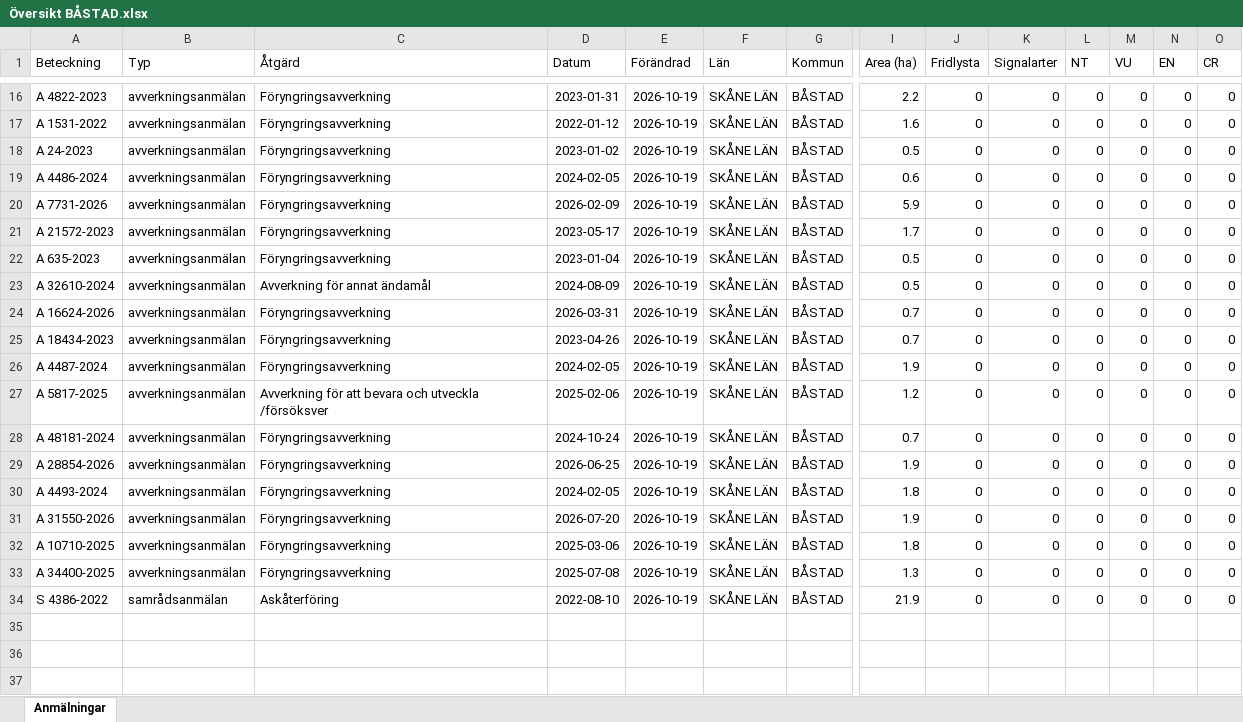
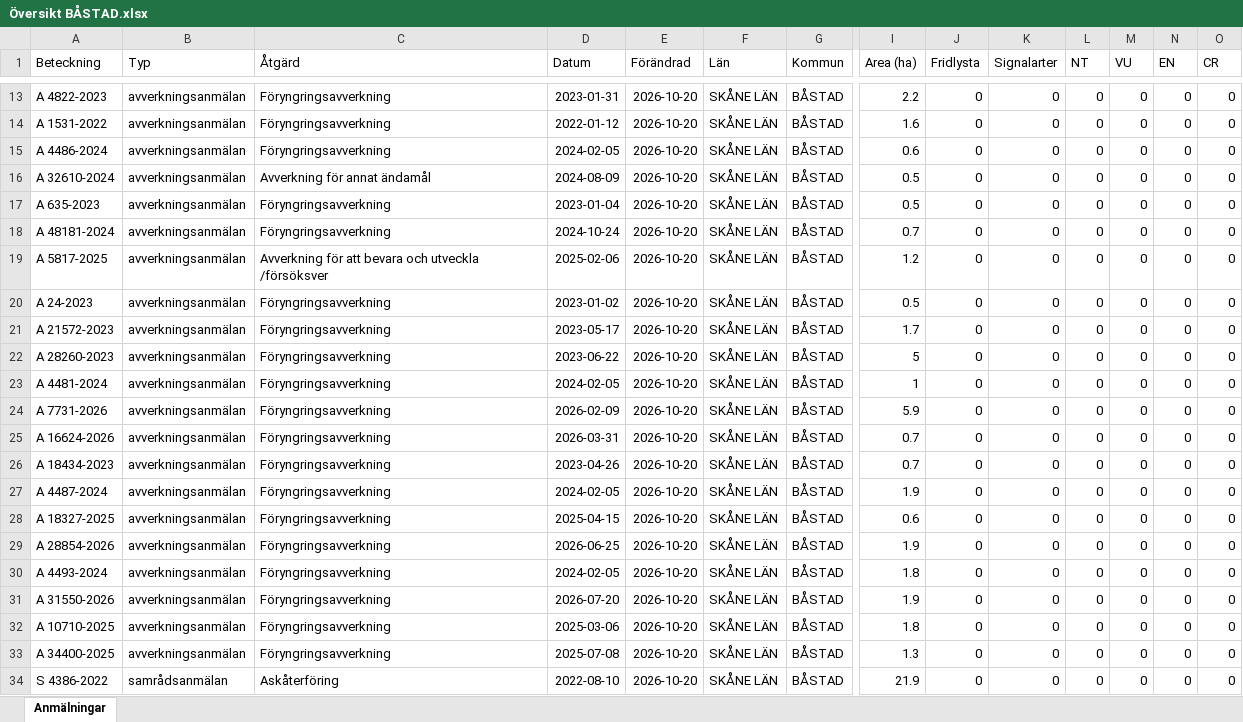
Before and after one commit to klasma/Logging_1278, an Excel workbook: Översikt BÅSTAD.xlsx, sheet Anmälningar, drawn as a sheet; only a part is shown, gaps mark what is left out; values as stored, in another font and other column widths than the file's, no borders; removed rows and columns are numbered as before the commit, all else as after; rows hold the shown columns only; the diff covers the shown part only; the diff names each change by its address in the sheet, - before the commit and + after, or states it on an @@ line.

```diff
--- a/Översikt BÅSTAD.xlsx (sheet Anmälningar)
+++ b/Översikt BÅSTAD.xlsx (sheet Anmälningar)
-E13:E14 (Förändrad): 2026-10-19
+E13:E14 (Förändrad): 2026-10-20
-row 18: A 24-2023 | avverkningsanmälan | Föryngringsavverkning | 2023-01-02 | 2026-10-19 | SKÅNE LÄN | BÅSTAD | 0.5 | 0 | 0 | 0 | 0 | 0 | 0
-E15 (Förändrad): 2026-10-19
+E15 (Förändrad): 2026-10-20
+row 16: A 32610-2024 | avverkningsanmälan | Avverkning för annat ändamål | 2024-08-09 | 2026-10-20 | SKÅNE LÄN | BÅSTAD | 0.5 | 0 | 0 | 0 | 0 | 0 | 0
+row 17: A 635-2023 | avverkningsanmälan | Föryngringsavverkning | 2023-01-04 | 2026-10-20 | SKÅNE LÄN | BÅSTAD | 0.5 | 0 | 0 | 0 | 0 | 0 | 0
+row 18: A 48181-2024 | avverkningsanmälan | Föryngringsavverkning | 2024-10-24 | 2026-10-20 | SKÅNE LÄN | BÅSTAD | 0.7 | 0 | 0 | 0 | 0 | 0 | 0
+row 19: A 5817-2025 | avverkningsanmälan | Avverkning för att bevara och utveckla /försöksver | 2025-02-06 | 2026-10-20 | SKÅNE LÄN | BÅSTAD | 1.2 | 0 | 0 | 0 | 0 | 0 | 0
-A20 (Beteckning): A 7731-2026
+A20 (Beteckning): A 24-2023
-D20 (Datum): 2026-02-09
+D20 (Datum): 2023-01-02
-E20:E22 (Förändrad): 2026-10-19
+E20:E22 (Förändrad): 2026-10-20
-I20 (Area (ha)): 5.9
+I20 (Area (ha)): 0.5
-A22 (Beteckning): A 635-2023
+A22 (Beteckning): A 28260-2023
-D22 (Datum): 2023-01-04
+D22 (Datum): 2023-06-22
-I22 (Area (ha)): 0.5
+I22 (Area (ha)): 5
+row 23: A 4481-2024 | avverkningsanmälan | Föryngringsavverkning | 2024-02-05 | 2026-10-20 | SKÅNE LÄN | BÅSTAD | 1 | 0 | 0 | 0 | 0 | 0 | 0
-A24 (Beteckning): A 32610-2024
+A24 (Beteckning): A 7731-2026
-C24 (Åtgärd): Avverkning för annat ändamål
+C24 (Åtgärd): Föryngringsavverkning
-D24 (Datum): 2024-08-09
+D24 (Datum): 2026-02-09
-E24:E27 (Förändrad): 2026-10-19
+E24:E27 (Förändrad): 2026-10-20
-I24 (Area (ha)): 0.5
+I24 (Area (ha)): 5.9
-row 27: A 5817-2025 | avverkningsanmälan | Avverkning för att bevara och utveckla /försöksver | 2025-02-06 | 2026-10-19 | SKÅNE LÄN | BÅSTAD | 1.2 | 0 | 0 | 0 | 0 | 0 | 0
-A28 (Beteckning): A 48181-2024
+A28 (Beteckning): A 18327-2025
-D28 (Datum): 2024-10-24
+D28 (Datum): 2025-04-15
-E28:E34 (Förändrad): 2026-10-19
+E28:E34 (Förändrad): 2026-10-20
-I28 (Area (ha)): 0.7
+I28 (Area (ha)): 0.6
```
Also changed, not shown: 3 removed rows and 39 edited cells elsewhere in this sheet, artfynd/A 18332-2025 artfynd.xlsx, artfynd/A 2943-2023 artfynd.xlsx, 57 other files.
